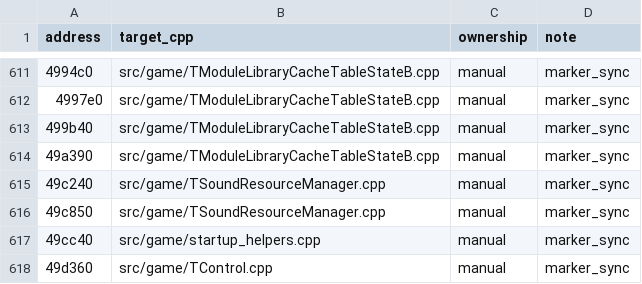
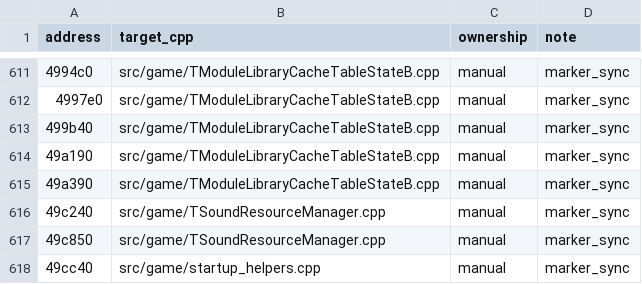
Before and after one commit to agluszak/imperialism-decomp, a CSV file: config/function_ownership.csv, drawn as a sheet; only a part is shown, gaps mark what is left out; the shorter side is filled out with more unchanged rows; the diff names each change by its address in the sheet, - before the commit and + after, or states it on an @@ line.

Commit message:
Port bitmap cache release path

```diff
--- a/config/function_ownership.csv
+++ b/config/function_ownership.csv
+row 614: 49a190 | src/game/TModuleLibraryCacheTableStateB.cpp | manual | marker_sync
```
Also changed, not shown: 11 other files.
